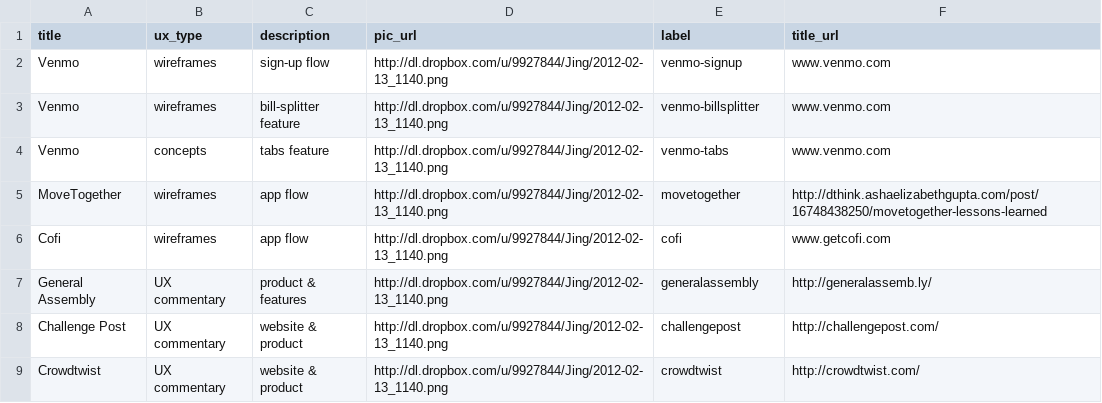
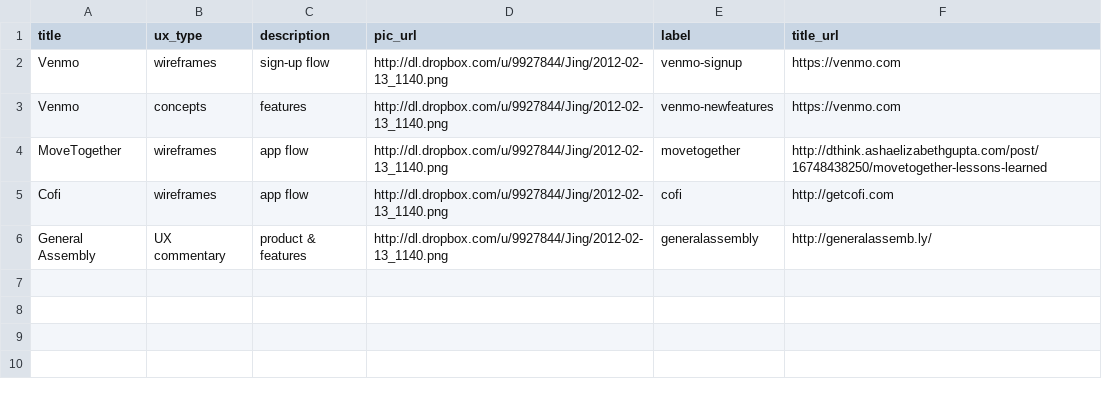
Before and after one commit to ashaegupta/ashaelizabethgupta.com, a CSV file: project_data/inputs/ux.csv, drawn as a sheet.

```diff
--- a/project_data/inputs/ux.csv
+++ b/project_data/inputs/ux.csv
@@ -1,9 +1,6 @@
 title,ux_type,description,pic_url,label,title_url
-Venmo,wireframes,sign-up flow,http://dl.dropbox.com/u/9927844/Jing/2012-02-13_1140.png,venmo-signup,www.venmo.com
-Venmo,wireframes,bill-splitter feature,http://dl.dropbox.com/u/9927844/Jing/2012-02-13_1140.png,venmo-billsplitter,www.venmo.com
-Venmo,concepts,tabs feature,http://dl.dropbox.com/u/9927844/Jing/2012-02-13_1140.png,venmo-tabs,www.venmo.com
+Venmo,wireframes,sign-up flow,http://dl.dropbox.com/u/9927844/Jing/2012-02-13_1140.png,venmo-signup,https://venmo.com
+Venmo,concepts,features,http://dl.dropbox.com/u/9927844/Jing/2012-02-13_1140.png,venmo-newfeatures,https://venmo.com
 MoveTogether,wireframes,app flow,http://dl.dropbox.com/u/9927844/Jing/2012-02-13_1140.png,movetogether,http://dthink.ashaelizabethgupta.com/post/16748438250/movetogether-lessons-learned
-Cofi,wireframes,app flow,http://dl.dropbox.com/u/9927844/Jing/2012-02-13_1140.png,cofi,www.getcofi.com
+Cofi,wireframes,app flow,http://dl.dropbox.com/u/9927844/Jing/2012-02-13_1140.png,cofi,http://getcofi.com
 General Assembly,UX commentary,product & features,http://dl.dropbox.com/u/9927844/Jing/2012-02-13_1140.png,generalassembly,http://generalassemb.ly/
-Challenge Post,UX commentary,website & product,http://dl.dropbox.com/u/9927844/Jing/2012-02-13_1140.png,challengepost,http://challengepost.com/
-Crowdtwist,UX commentary,website & product,http://dl.dropbox.com/u/9927844/Jing/2012-02-13_1140.png,crowdtwist,http://crowdtwist.com/
```
Also changed, not shown: 23 other files.
